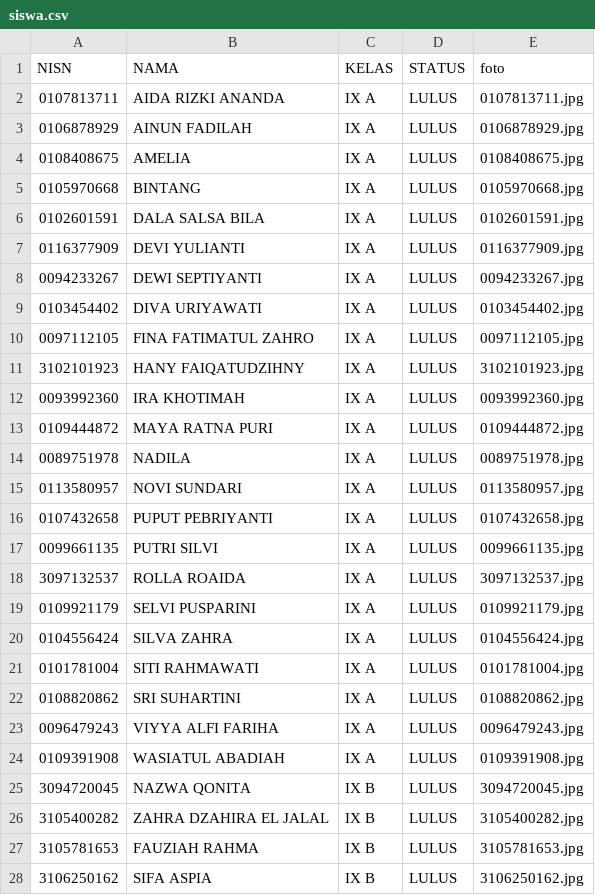
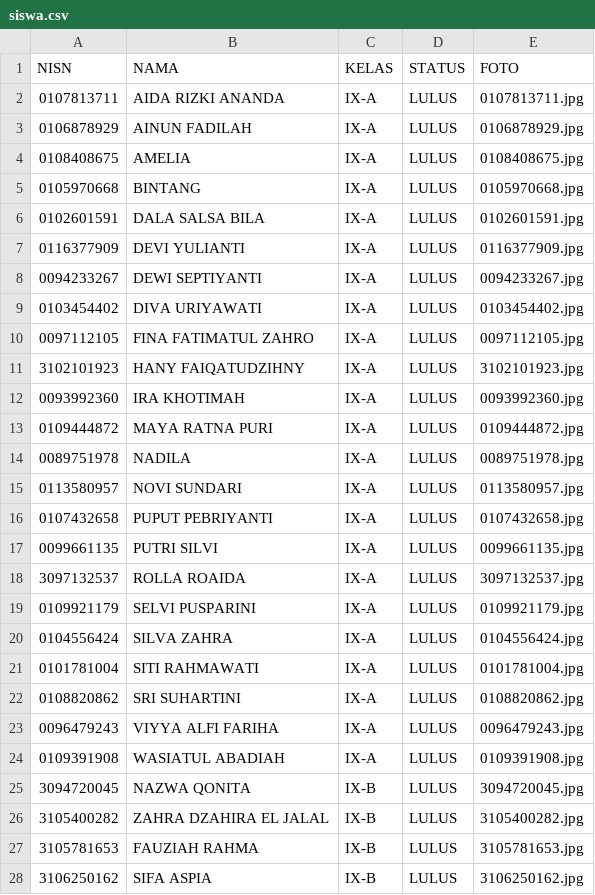
Before and after one commit to mtssmursyidulfalah/Kelulusan_Murfal, a CSV file: data/siswa.csv, drawn as a sheet; only a part is shown; the diff covers the shown part only.

Commit message:
Add files via upload

```diff
--- a/data/siswa.csv
+++ b/data/siswa.csv
@@ -1,28 +1,28 @@
-NISN,NAMA,KELAS,STATUS,foto
-0107813711,AIDA RIZKI ANANDA,IX A,LULUS,0107813711.jpg
-0106878929,AINUN FADILAH,IX A,LULUS,0106878929.jpg
-0108408675,AMELIA,IX A,LULUS,0108408675.jpg
-0105970668,BINTANG,IX A,LULUS,0105970668.jpg
-0102601591,DALA SALSA BILA,IX A,LULUS,0102601591.jpg
-0116377909,DEVI YULIANTI,IX A,LULUS,0116377909.jpg
-0094233267,DEWI SEPTIYANTI,IX A,LULUS,0094233267.jpg
-0103454402,DIVA URIYAWATI,IX A,LULUS,0103454402.jpg
-0097112105,FINA FATIMATUL ZAHRO,IX A,LULUS,0097112105.jpg
-3102101923,HANY FAIQATUDZIHNY,IX A,LULUS,3102101923.jpg
-0093992360,IRA KHOTIMAH,IX A,LULUS,0093992360.jpg
-0109444872,MAYA RATNA PURI,IX A,LULUS,0109444872.jpg
-0089751978,NADILA,IX A,LULUS,0089751978.jpg
-0113580957,NOVI SUNDARI,IX A,LULUS,0113580957.jpg
-0107432658,PUPUT PEBRIYANTI,IX A,LULUS,0107432658.jpg
-0099661135,PUTRI SILVI,IX A,LULUS,0099661135.jpg
-3097132537,ROLLA ROAIDA,IX A,LULUS,3097132537.jpg
-0109921179,SELVI PUSPARINI,IX A,LULUS,0109921179.jpg
-0104556424,SILVA ZAHRA,IX A,LULUS,0104556424.jpg
-0101781004,SITI RAHMAWATI,IX A,LULUS,0101781004.jpg
-0108820862,SRI SUHARTINI,IX A,LULUS,0108820862.jpg
-0096479243,VIYYA ALFI FARIHA,IX A,LULUS,0096479243.jpg
-0109391908,WASIATUL ABADIAH,IX A,LULUS,0109391908.jpg
-3094720045,NAZWA QONITA,IX B,LULUS,3094720045.jpg
-3105400282,ZAHRA DZAHIRA EL JALAL,IX B,LULUS,3105400282.jpg
-3105781653,FAUZIAH RAHMA,IX B,LULUS,3105781653.jpg
-3106250162,SIFA ASPIA,IX B,LULUS,3106250162.jpg
+NISN,NAMA,KELAS,STATUS,FOTO
+0107813711,AIDA RIZKI ANANDA,IX-A,LULUS,0107813711.jpg
+0106878929,AINUN FADILAH,IX-A,LULUS,0106878929.jpg
+0108408675,AMELIA,IX-A,LULUS,0108408675.jpg
+0105970668,BINTANG,IX-A,LULUS,0105970668.jpg
+0102601591,DALA SALSA BILA,IX-A,LULUS,0102601591.jpg
+0116377909,DEVI YULIANTI,IX-A,LULUS,0116377909.jpg
+0094233267,DEWI SEPTIYANTI,IX-A,LULUS,0094233267.jpg
+0103454402,DIVA URIYAWATI,IX-A,LULUS,0103454402.jpg
+0097112105,FINA FATIMATUL ZAHRO,IX-A,LULUS,0097112105.jpg
+3102101923,HANY FAIQATUDZIHNY,IX-A,LULUS,3102101923.jpg
+0093992360,IRA KHOTIMAH,IX-A,LULUS,0093992360.jpg
+0109444872,MAYA RATNA PURI,IX-A,LULUS,0109444872.jpg
+0089751978,NADILA,IX-A,LULUS,0089751978.jpg
+0113580957,NOVI SUNDARI,IX-A,LULUS,0113580957.jpg
+0107432658,PUPUT PEBRIYANTI,IX-A,LULUS,0107432658.jpg
+0099661135,PUTRI SILVI,IX-A,LULUS,0099661135.jpg
+3097132537,ROLLA ROAIDA,IX-A,LULUS,3097132537.jpg
+0109921179,SELVI PUSPARINI,IX-A,LULUS,0109921179.jpg
+0104556424,SILVA ZAHRA,IX-A,LULUS,0104556424.jpg
+0101781004,SITI RAHMAWATI,IX-A,LULUS,0101781004.jpg
+0108820862,SRI SUHARTINI,IX-A,LULUS,0108820862.jpg
+0096479243,VIYYA ALFI FARIHA,IX-A,LULUS,0096479243.jpg
+0109391908,WASIATUL ABADIAH,IX-A,LULUS,0109391908.jpg
+3094720045,NAZWA QONITA,IX-B,LULUS,3094720045.jpg
+3105400282,ZAHRA DZAHIRA EL JALAL,IX-B,LULUS,3105400282.jpg
+3105781653,FAUZIAH RAHMA,IX-B,LULUS,3105781653.jpg
+3106250162,SIFA ASPIA,IX-B,LULUS,3106250162.jpg
```
Also changed, not shown: 105 edited cells elsewhere in this file.
